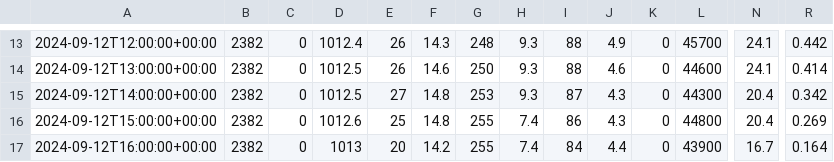
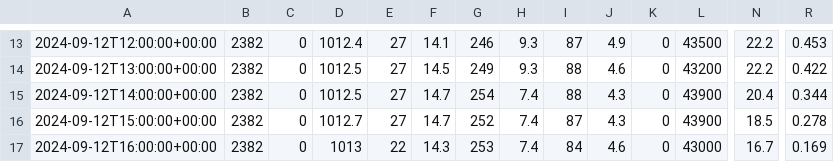
Before and after one commit to IONOS-Forecast/gocast-development-leon, a CSV file: resources/pg/data/berlin.csv, drawn as a sheet; only a part is shown, gaps mark what is left out; the diff covers the shown part only; the diff names each change by its address in the sheet, - before the commit and + after, or states it on an @@ line.

```diff
--- a/resources/pg/data/berlin.csv
+++ b/resources/pg/data/berlin.csv
-E13:E14: 26
+E13:E14: 27
-F13: 14.3
+F13: 14.1
-G13: 248
+G13: 246
-I13: 88
+I13: 87
-L13: 45700
+L13: 43500
-N13:N14: 24.1
+N13:N14: 22.2
-R13: 0.442
+R13: 0.453
-F14: 14.6
+F14: 14.5
-G14: 250
+G14: 249
-L14: 44600
+L14: 43200
-R14: 0.414
+R14: 0.422
-F15:F16: 14.8
+F15:F16: 14.7
-G15: 253
+G15: 254
-H15: 9.3
+H15: 7.4
-I15: 87
+I15: 88
-L15: 44300
+L15: 43900
-R15: 0.342
+R15: 0.344
-D16: 1012.6
+D16: 1012.7
-E16: 25
+E16: 27
-G16: 255
+G16: 252
-I16: 86
+I16: 87
-L16: 44800
+L16: 43900
-N16: 20.4
+N16: 18.5
-R16: 0.269
+R16: 0.278
-E17: 20
+E17: 22
-F17: 14.2
+F17: 14.3
-G17: 255
+G17: 253
-J17: 4.4
+J17: 4.6
-L17: 43900
+L17: 43000
-R17: 0.164
+R17: 0.169
```
Also changed, not shown: 124 edited cells elsewhere in this file, 8 other files.
